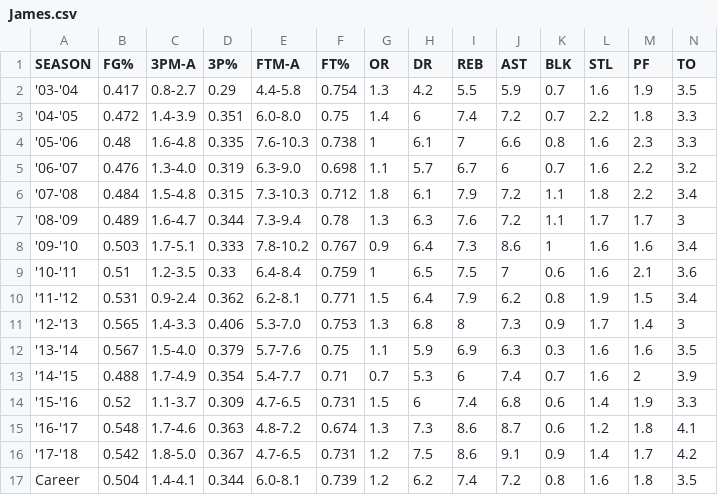
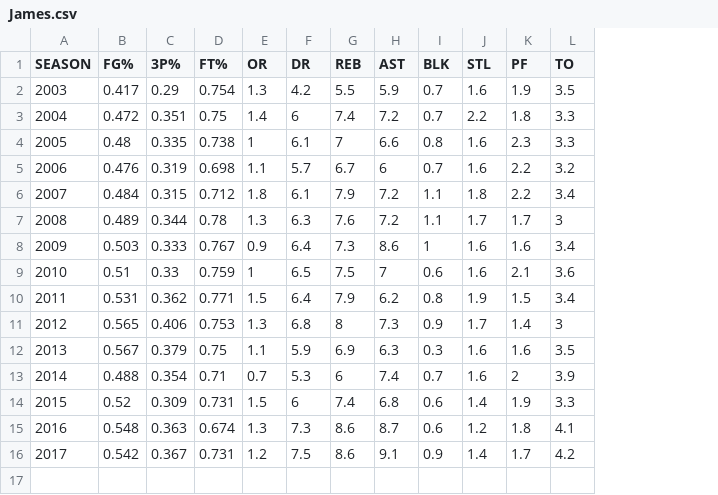
Before and after one commit to nightpan/Inforvis, a CSV file: James.csv, drawn as a sheet; only a part is shown; rows hold the shown columns only; the diff names each change by its address in the sheet, - before the commit and + after, or states it on an @@ line.

```diff
--- a/James.csv
+++ b/James.csv
-column C (3PM-A), rows 2-16: 0.8-2.7 | 1.4-3.9 | 1.6-4.8 | 1.3-4.0 | 1.5-4.8 | 1.6-4.7 | 1.7-5.1 | 1.2-3.5 | 0.9-2.4 | 1.4-3.3 | 1.5-4.0 | 1.7-4.9 | 1.1-3.7 | 1.7-4.6 | 1.8-5.0
-column E (FTM-A), rows 2-16: 4.4-5.8 | 6.0-8.0 | 7.6-10.3 | 6.3-9.0 | 7.3-10.3 | 7.3-9.4 | 7.8-10.2 | 6.4-8.4 | 6.2-8.1 | 5.3-7.0 | 5.7-7.6 | 5.4-7.7 | 4.7-6.5 | 4.8-7.2 | 4.7-6.5
-A2 (SEASON): '03-'04
+A2 (SEASON): 2003
-A3 (SEASON): '04-'05
+A3 (SEASON): 2004
-A4 (SEASON): '05-'06
+A4 (SEASON): 2005
-A5 (SEASON): '06-'07
+A5 (SEASON): 2006
-A6 (SEASON): '07-'08
+A6 (SEASON): 2007
-A7 (SEASON): '08-'09
+A7 (SEASON): 2008
-A8 (SEASON): '09-'10
+A8 (SEASON): 2009
-A9 (SEASON): '10-'11
+A9 (SEASON): 2010
-A10 (SEASON): '11-'12
+A10 (SEASON): 2011
-A11 (SEASON): '12-'13
+A11 (SEASON): 2012
-A12 (SEASON): '13-'14
+A12 (SEASON): 2013
-A13 (SEASON): '14-'15
+A13 (SEASON): 2014
-A14 (SEASON): '15-'16
+A14 (SEASON): 2015
-A15 (SEASON): '16-'17
+A15 (SEASON): 2016
-A16 (SEASON): '17-'18
+A16 (SEASON): 2017
-row 17: Career | 0.504 | 1.4-4.1 | 0.344 | 6.0-8.1 | 0.739 | 1.2 | 6.2 | 7.4 | 7.2 | 0.8 | 1.6 | 1.8 | 3.5
```
Also changed, not shown: 2 other files.
